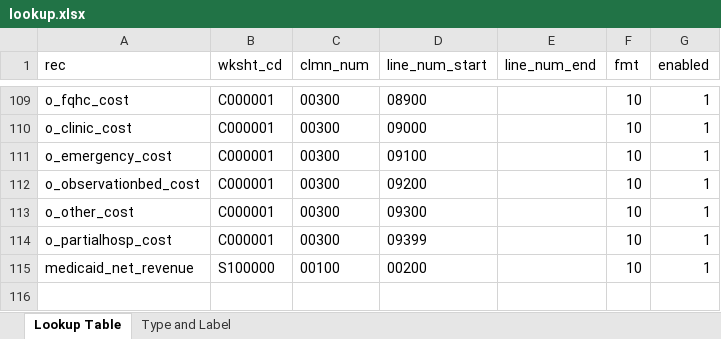
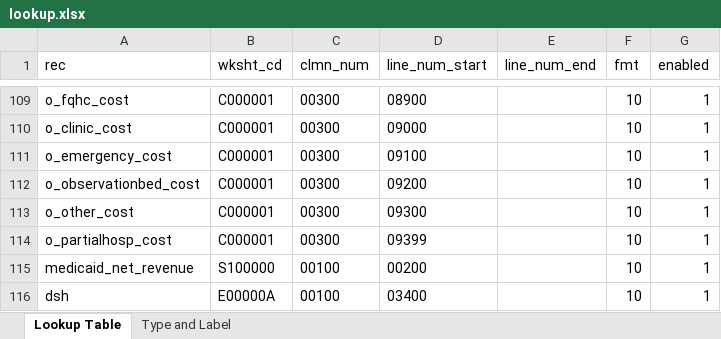
Before and after one commit to SK2006/hospital-cost-reports, an Excel workbook: lookup.xlsx, sheet Lookup Table, drawn as a sheet; only a part is shown, gaps mark what is left out; values as stored, in another font and other column widths than the file's, no borders; the diff names each change by its address in the sheet, - before the commit and + after, or states it on an @@ line.

Commit message:
Update lookup.xlsx

```diff
--- a/lookup.xlsx (sheet Lookup Table)
+++ b/lookup.xlsx (sheet Lookup Table)
+row 116: dsh | E00000A | 00100 | 03400 |  | 10 | 1
```
Also changed, not shown: sheet Type and Label.
